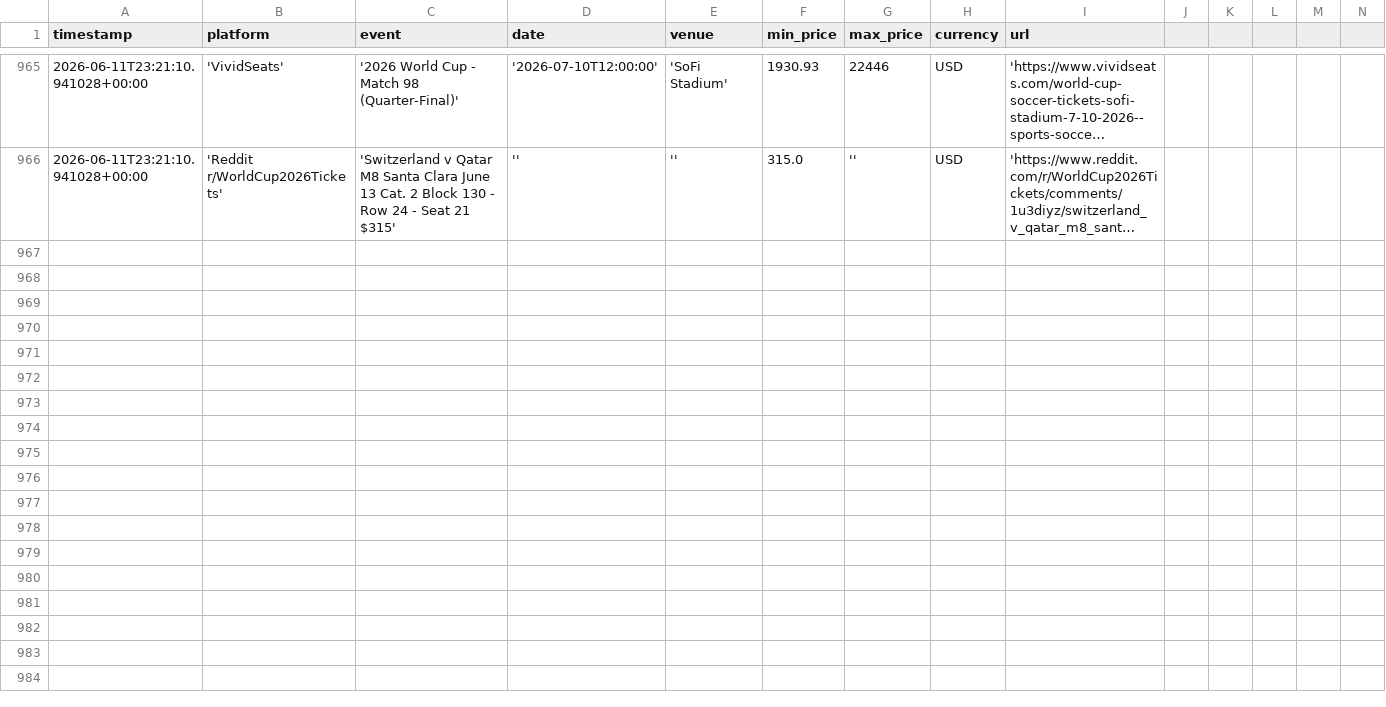
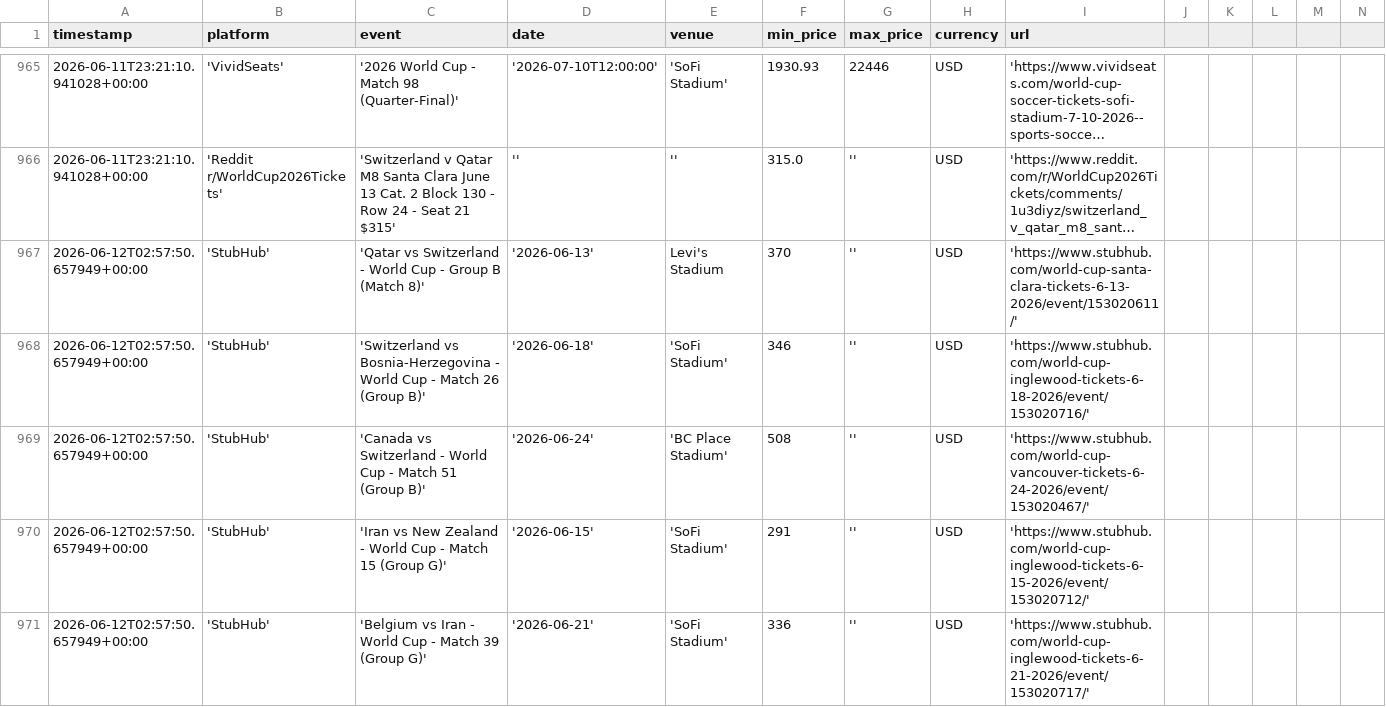
Before and after one commit to nadirweibel/wc2026-tickets, a CSV file: prices_log.csv, drawn as a sheet; only a part is shown, gaps mark what is left out; long unchanged cells end in …; rows hold the shown columns only; the diff covers the shown part only; the diff names each change by its address in the sheet, - before the commit and + after, or states it on an @@ line.

Commit message:
prices: 2026-06-12T03:03Z

```diff
--- a/prices_log.csv
+++ b/prices_log.csv
+row 967: 2026-06-12T02:57:50.657949+00:00 | 'StubHub' | 'Qatar vs Switzerland - World Cup - Group B (Match 8)' | '2026-06-13' | Levi's Stadium | 370 | '' | USD | 'https://www.stubhub.com/world-cup-santa-clara-tickets-6-13-2026/event/153020611/'
+row 968: 2026-06-12T02:57:50.657949+00:00 | 'StubHub' | 'Switzerland vs Bosnia-Herzegovina - World Cup - Match 26 (Group B)' | '2026-06-18' | 'SoFi Stadium' | 346 | '' | USD | 'https://www.stubhub.com/world-cup-inglewood-tickets-6-18-2026/event/153020716/'
+row 969: 2026-06-12T02:57:50.657949+00:00 | 'StubHub' | 'Canada vs Switzerland - World Cup - Match 51 (Group B)' | '2026-06-24' | 'BC Place Stadium' | 508 | '' | USD | 'https://www.stubhub.com/world-cup-vancouver-tickets-6-24-2026/event/153020467/'
+row 970: 2026-06-12T02:57:50.657949+00:00 | 'StubHub' | 'Iran vs New Zealand - World Cup - Match 15 (Group G)' | '2026-06-15' | 'SoFi Stadium' | 291 | '' | USD | 'https://www.stubhub.com/world-cup-inglewood-tickets-6-15-2026/event/153020712/'
+row 971: 2026-06-12T02:57:50.657949+00:00 | 'StubHub' | 'Belgium vs Iran - World Cup - Match 39 (Group G)' | '2026-06-21' | 'SoFi Stadium' | 336 | '' | USD | 'https://www.stubhub.com/world-cup-inglewood-tickets-6-21-2026/event/153020717/'
```
Also changed, not shown: 14 added rows elsewhere in this file, 1 other file.
